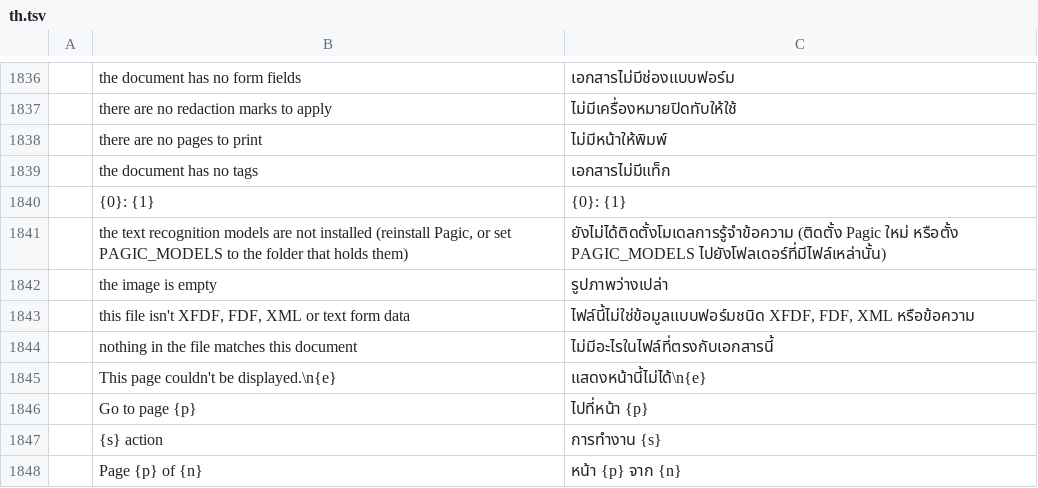
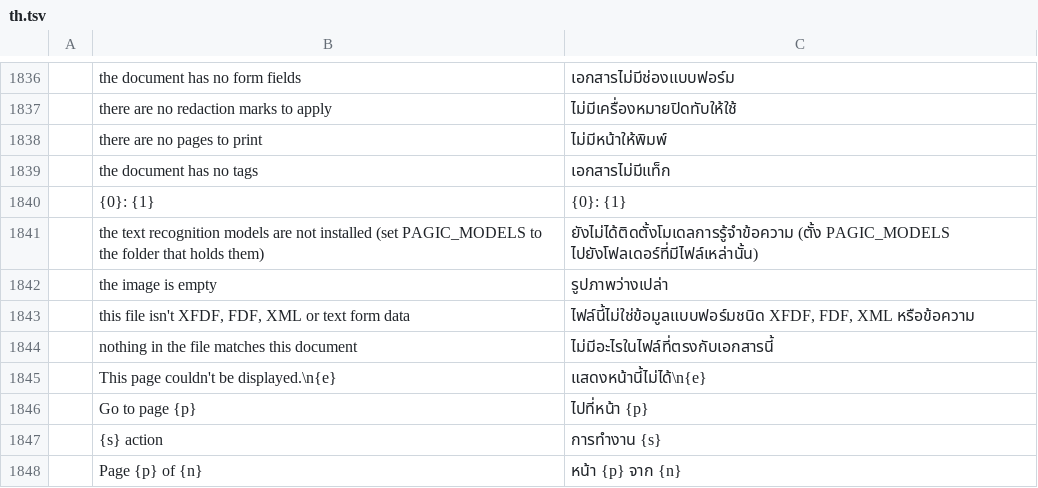
Before and after one commit to arafatic/pagic, a TSV file: crates/ui-egui/src/i18n/th.tsv, drawn as a sheet; only a part is shown, gaps mark what is left out.

```diff
--- a/crates/ui-egui/src/i18n/th.tsv
+++ b/crates/ui-egui/src/i18n/th.tsv
@@ -1840,3 +1840,3 @@
 	{0}: {1}	{0}: {1}
-	the text recognition models are not installed (reinstall Pagic, or set PAGIC_MODELS to the folder that holds them)	ยังไม่ได้ติดตั้งโมเดลการรู้จำข้อความ (ติดตั้ง Pagic ใหม่ หรือตั้ง PAGIC_MODELS ไปยังโฟลเดอร์ที่มีไฟล์เหล่านั้น)
+	the text recognition models are not installed (set PAGIC_MODELS to the folder that holds them)	ยังไม่ได้ติดตั้งโมเดลการรู้จำข้อความ (ตั้ง PAGIC_MODELS ไปยังโฟลเดอร์ที่มีไฟล์เหล่านั้น)
 	the image is empty	รูปภาพว่างเปล่า
```
Also changed, not shown: crates/ui-egui/src/i18n/bg.tsv, crates/ui-egui/src/i18n/hi.tsv, 37 other files.
